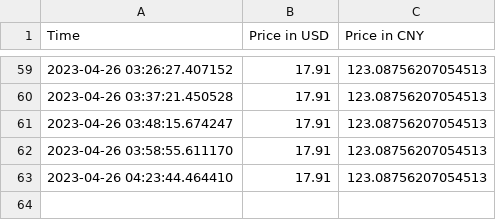
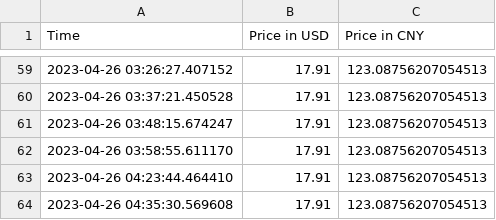
Before and after one commit to jacobyoby/priceoftea, a CSV file: stock_data.csv, drawn as a sheet; only a part is shown, gaps mark what is left out; the diff names each change by its address in the sheet, - before the commit and + after, or states it on an @@ line.

```diff
--- a/stock_data.csv
+++ b/stock_data.csv
+row 64: 2023-04-26 04:35:30.569608 | 17.91 | 123.08756207054513
```
Also changed, not shown: 1 other file.
